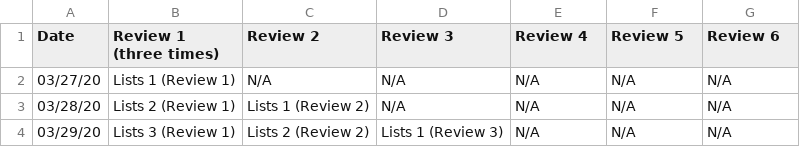
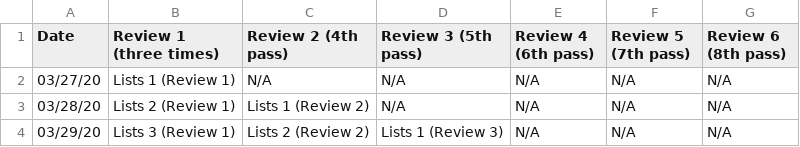
Before and after one commit to chrisliu298/Vocab-Scheduler, a CSV file: date_view_31lists(s)_3_27_2020.csv, drawn as a sheet; only a part is shown.

```diff
--- a/date_view_31lists(s)_3_27_2020.csv
+++ b/date_view_31lists(s)_3_27_2020.csv
@@ -1,2 +1,2 @@
-Date, Review 1 (three times), Review 2, Review 3, Review 4, Review 5, Review 6,
+Date, Review 1 (three times), Review 2 (4th pass), Review 3 (5th pass), Review 4 (6th pass), Review 5 (7th pass), Review 6 (8th pass),
 03/27/20, Lists 1 (Review 1), N/A, N/A, N/A, N/A, N/A,
```
Also changed, not shown: date_view_5000lists(s)_3_27_2020.csv, 1 other file.
